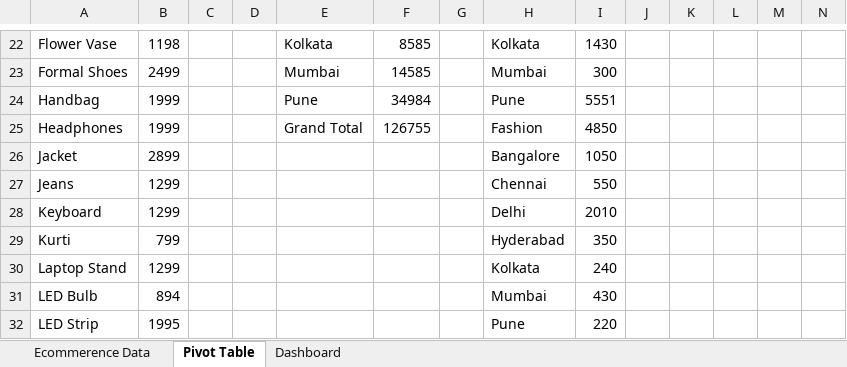
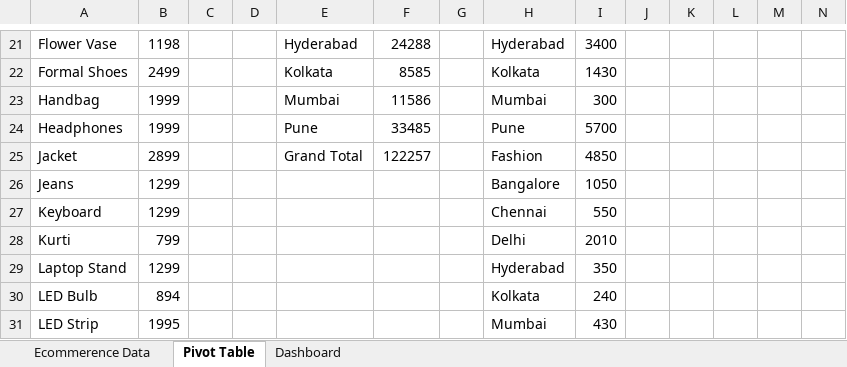
Before and after one commit to DeeprajVadhwane/Advance-Excel, an Excel workbook: Excel Data Visualization & Pivot Table Analytics/Data Visulization and Pivot Table Solution.xlsx, sheet Pivot Table, drawn as a sheet; only a part is shown, gaps mark what is left out; values as stored, in another font and other column widths than the file's, no borders; addresses are those after the commit; the diff covers the shown part only; the diff names each change by its address in the sheet, - before the commit and + after, or states it on an @@ line.

```diff
--- a/Excel Data Visualization & Pivot Table Analytics/Data Visulization and Pivot Table Solution.xlsx (sheet Pivot Table)
+++ b/Excel Data Visualization & Pivot Table Analytics/Data Visulization and Pivot Table Solution.xlsx (sheet Pivot Table)
-E21: Kolkata
+E21: Hyderabad
-F21: 8585
+F21: 24288
-H21: Kolkata
+H21: Hyderabad
-I21: 1430
+I21: 3400
-E22: Mumbai
+E22: Kolkata
-F22: 14585
+F22: 8585
-H22: Mumbai
+H22: Kolkata
-I22: 300
+I22: 1430
-E23: Pune
+E23: Mumbai
-F23: 34984
+F23: 11586
-H23: Pune
+H23: Mumbai
-I23: 5551
+I23: 300
-E24: Grand Total
+E24: Pune
-F24: 126755
+F24: 33485
-H24: Fashion
+H24: Pune
-I24: 4850
+I24: 5700
-E25: (empty)
+E25: Grand Total
-F25: (empty)
+F25: 122257
-H25: Bangalore
+H25: Fashion
-I25: 1050
+I25: 4850
-H26: Chennai
+H26: Bangalore
-I26: 550
+I26: 1050
-H27: Delhi
+H27: Chennai
-I27: 2010
+I27: 550
-H28: Hyderabad
+H28: Delhi
-I28: 350
+I28: 2010
-H29: Kolkata
+H29: Hyderabad
-I29: 240
+I29: 350
-H30: Mumbai
+H30: Kolkata
-I30: 430
+I30: 240
-H31: Pune
+H31: Mumbai
-I31: 220
+I31: 430
```
Also changed, not shown: 1 added row, 3 removed rows and 44 edited cells elsewhere in this sheet, sheet Dashboard, charts or pictures, Excel Data Visualization & Pivot Table Analytics/Excel Data Visualization & Pivot Table Analytics.xlsx.
